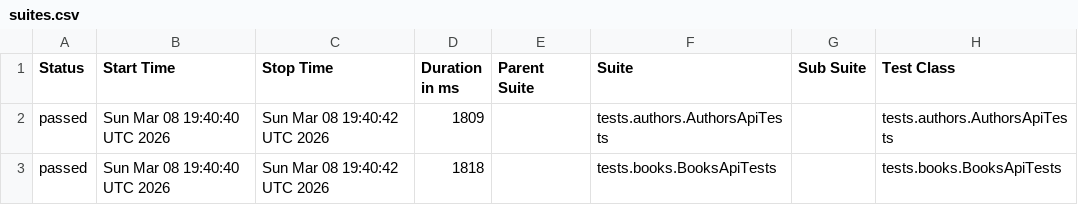
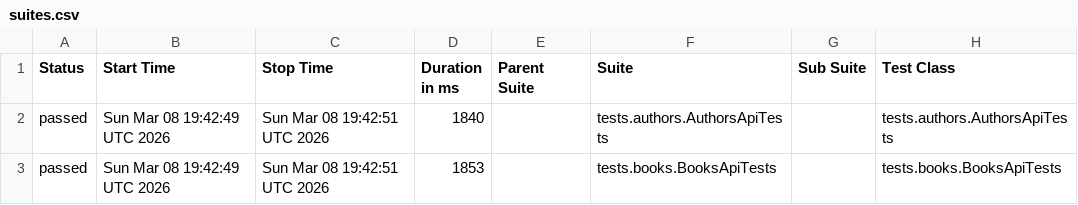
Before and after one commit to GalynaUdaltsova/bookstore-api-tests, a CSV file: data/suites.csv, drawn as a sheet; only a part is shown; the diff names each change by its address in the sheet, - before the commit and + after, or states it on an @@ line.

```diff
--- a/data/suites.csv
+++ b/data/suites.csv
-B2:B3 (Start Time): Sun Mar 08 19:40:40 UTC 2026
+B2:B3 (Start Time): Sun Mar 08 19:42:49 UTC 2026
-C2:C3 (Stop Time): Sun Mar 08 19:40:42 UTC 2026
+C2:C3 (Stop Time): Sun Mar 08 19:42:51 UTC 2026
-D2 (Duration in ms): 1809
+D2 (Duration in ms): 1840
-D3 (Duration in ms): 1818
+D3 (Duration in ms): 1853
```
Also changed, not shown: 26 other files.
